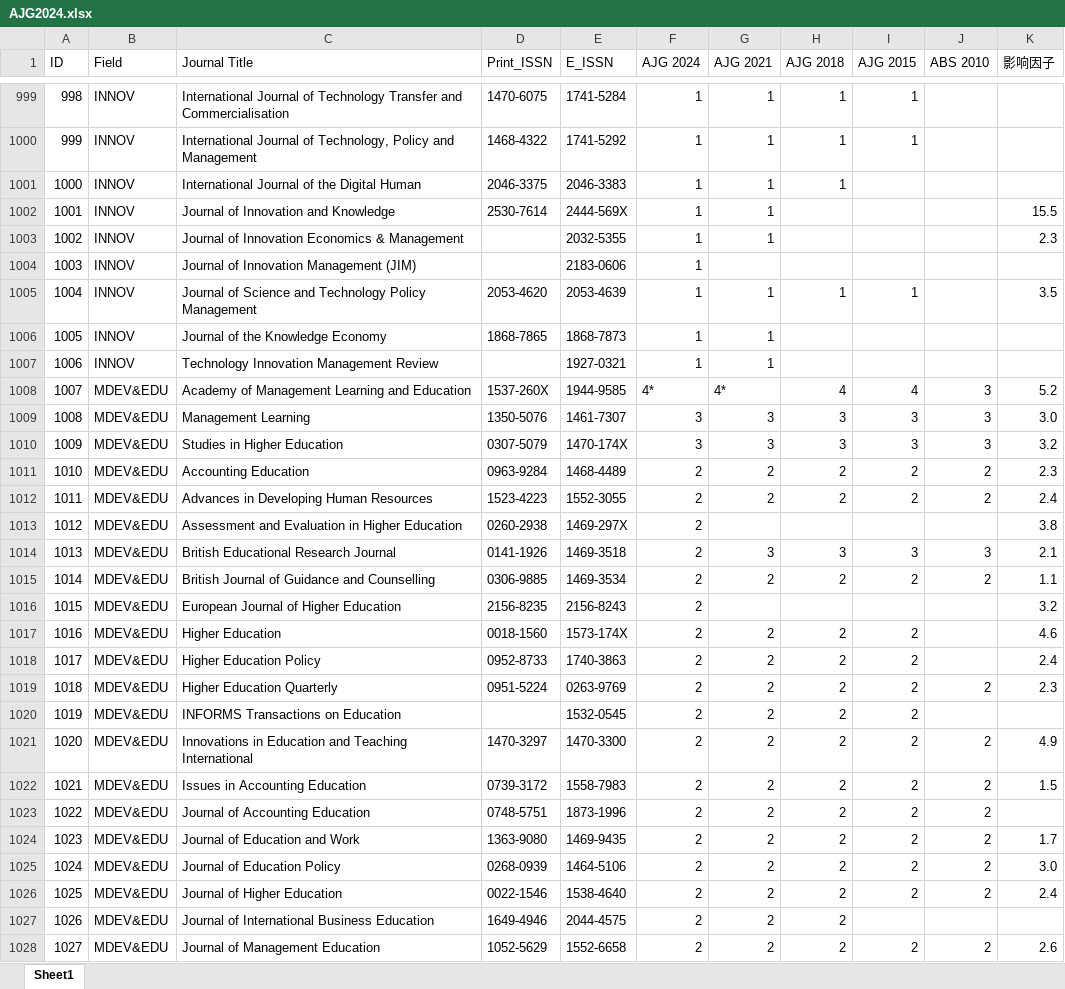
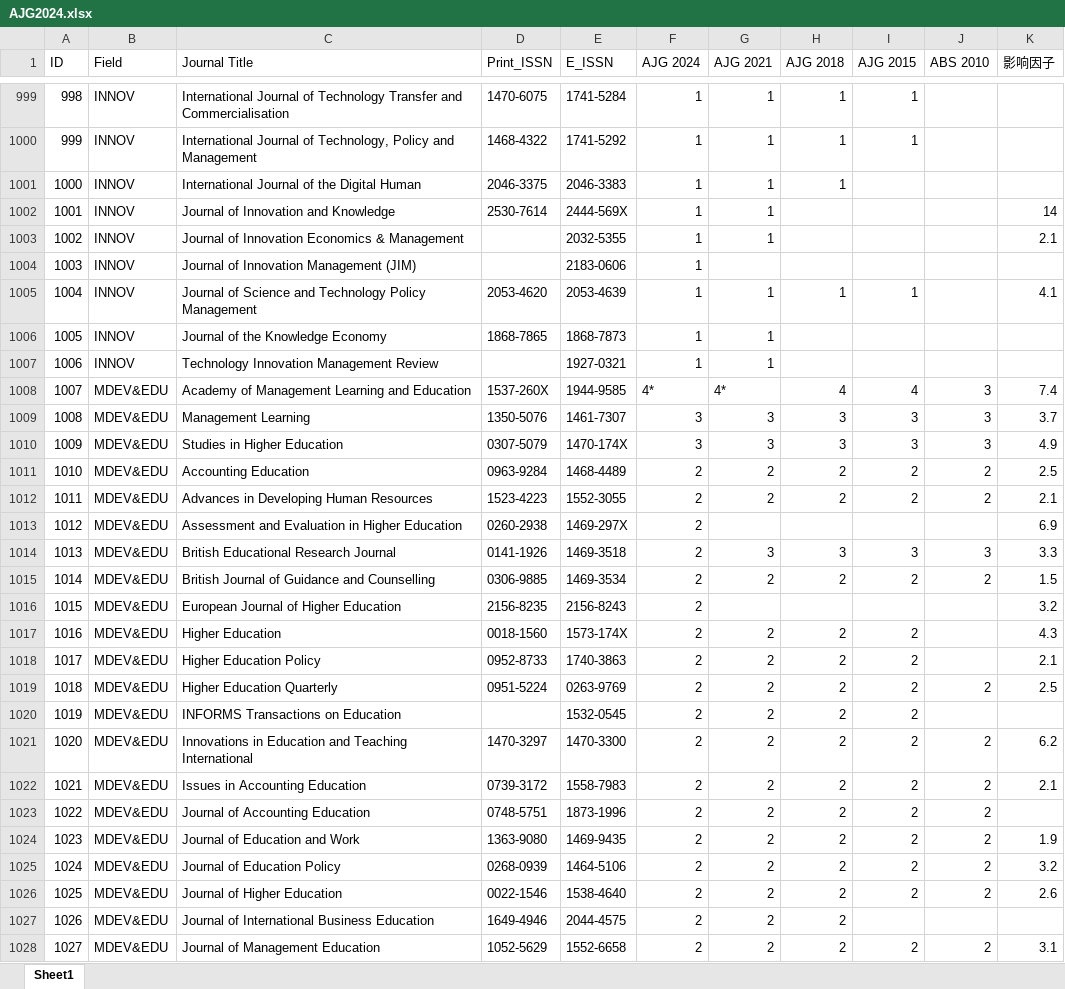
Before and after one commit to dm-dut/dm-dut.github.io, an Excel workbook: AJG2024.xlsx, sheet Sheet1, drawn as a sheet; only a part is shown, gaps mark what is left out; values as stored, in another font and other column widths than the file's, no cell formats; the diff covers the shown part only; the diff names each change by its address in the sheet, - before the commit and + after, or states it on an @@ line.

```diff
--- a/AJG2024.xlsx (sheet Sheet1)
+++ b/AJG2024.xlsx (sheet Sheet1)
-K1002 (影响因子): 15.5
+K1002 (影响因子): 14
-K1003 (影响因子): 2.3
+K1003 (影响因子): 2.1
-K1005 (影响因子): 3.5
+K1005 (影响因子): 4.1
-K1008 (影响因子): 5.2
+K1008 (影响因子): 7.4
-K1009 (影响因子): 3.0
+K1009 (影响因子): 3.7
-K1010 (影响因子): 3.2
+K1010 (影响因子): 4.9
-K1011 (影响因子): 2.3
+K1011 (影响因子): 2.5
-K1012 (影响因子): 2.4
+K1012 (影响因子): 2.1
-K1013 (影响因子): 3.8
+K1013 (影响因子): 6.9
-K1014 (影响因子): 2.1
+K1014 (影响因子): 3.3
-K1015 (影响因子): 1.1
+K1015 (影响因子): 1.5
-K1017 (影响因子): 4.6
+K1017 (影响因子): 4.3
-K1018 (影响因子): 2.4
+K1018 (影响因子): 2.1
-K1019 (影响因子): 2.3
+K1019 (影响因子): 2.5
-K1021 (影响因子): 4.9
+K1021 (影响因子): 6.2
-K1022 (影响因子): 1.5
+K1022 (影响因子): 2.1
-K1024 (影响因子): 1.7
+K1024 (影响因子): 1.9
-K1025 (影响因子): 3.0
+K1025 (影响因子): 3.2
-K1026 (影响因子): 2.4
+K1026 (影响因子): 2.6
-K1028 (影响因子): 2.6
+K1028 (影响因子): 3.1
```
Also changed, not shown: 1346 edited cells elsewhere in this sheet, cell formats, CCF2026.xlsx, FMS2025.xlsx, 5 other files.
